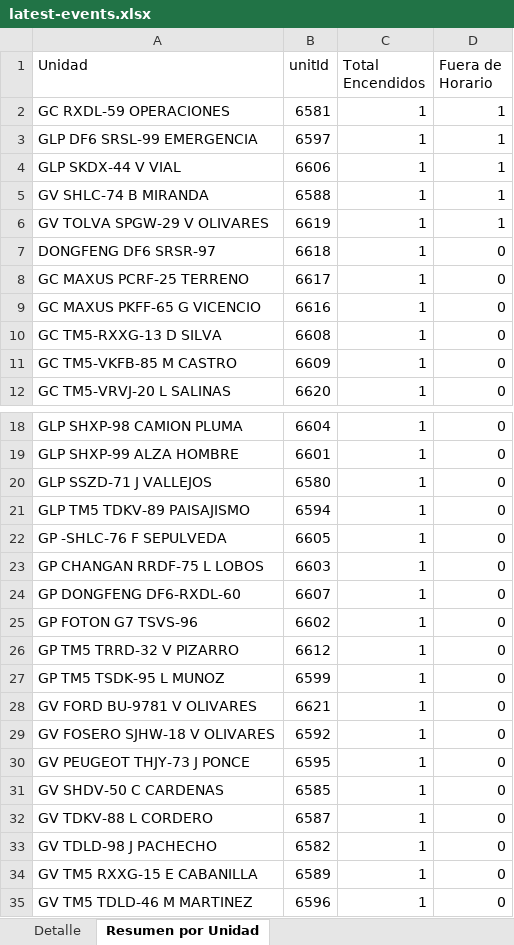
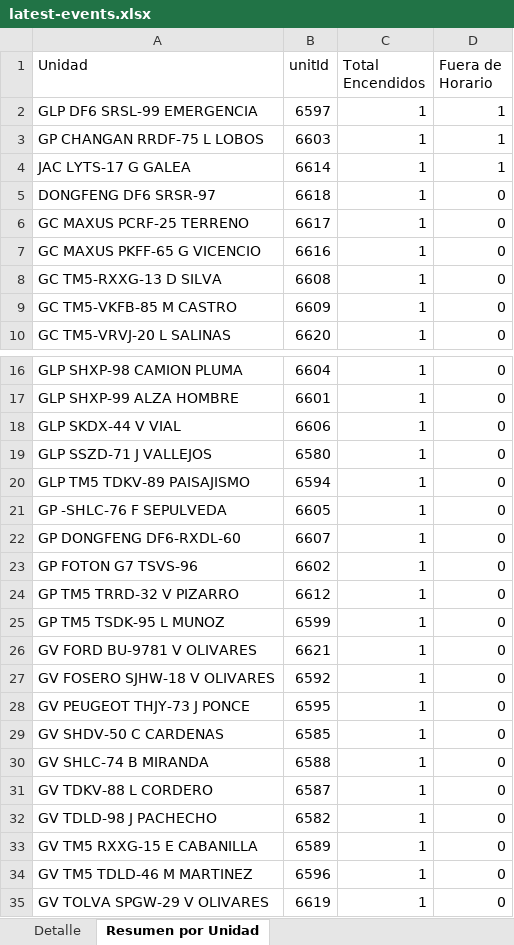
Before and after one commit to WurfelSPA/tracklink-kadel, an Excel workbook: latest-events.xlsx, sheet Resumen por Unidad, drawn as a sheet; only a part is shown, gaps mark what is left out; values as stored, in another font and other column widths than the file's, no borders; removed rows and columns are numbered as before the commit, all else as after; the diff names each change by its address in the sheet, - before the commit and + after, or states it on an @@ line.

```diff
--- a/latest-events.xlsx (sheet Resumen por Unidad)
+++ b/latest-events.xlsx (sheet Resumen por Unidad)
-row 2: GC RXDL-59 OPERACIONES | 6581 | 1 | 1
-row 4: GLP SKDX-44 V VIAL | 6606 | 1 | 1
-A3 (Unidad): GV SHLC-74 B MIRANDA
+A3 (Unidad): GP CHANGAN RRDF-75 L LOBOS
-B3 (unitId): 6588
+B3 (unitId): 6603
-A4 (Unidad): GV TOLVA SPGW-29 V OLIVARES
+A4 (Unidad): JAC LYTS-17 G GALEA
-B4 (unitId): 6619
+B4 (unitId): 6614
+row 18: GLP SKDX-44 V VIAL | 6606 | 1 | 0
-row 23: GP CHANGAN RRDF-75 L LOBOS | 6603 | 1 | 0
+row 30: GV SHLC-74 B MIRANDA | 6588 | 1 | 0
+row 35: GV TOLVA SPGW-29 V OLIVARES | 6619 | 1 | 0
```
Also changed, not shown: sheet Detalle, INFORME EXCESOS DE VELOCIDAD.xlsx, 2 other files.
